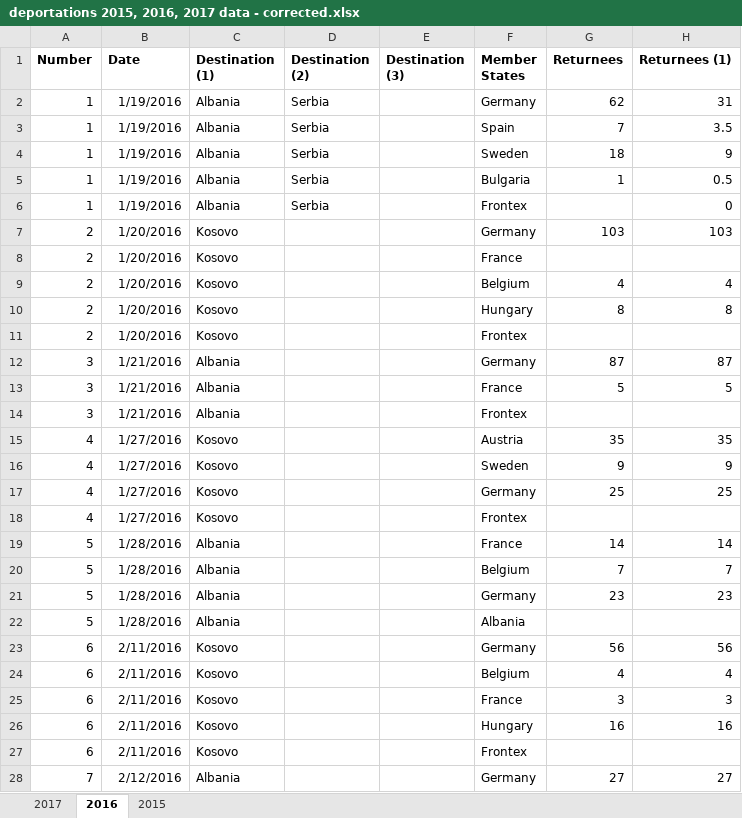
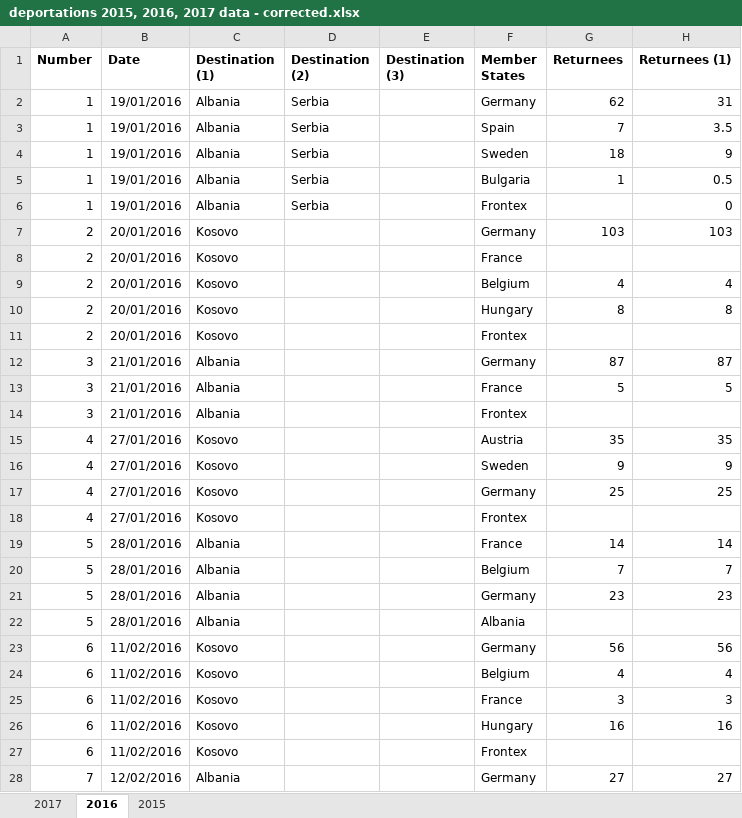
Before and after one commit to statewatch/deportation-union, an Excel workbook: raw_data/deportations 2015, 2016, 2017 data - corrected.xlsx, sheet 2016, drawn as a sheet; only a part is shown; values as stored, in another font and other column widths than the file's, no borders; charts and pictures and conditional formats not drawn; the diff covers the shown part only; the diff names each change by its address in the sheet, - before the commit and + after, or states it on an @@ line.

```diff
--- a/raw_data/deportations 2015, 2016, 2017 data - corrected.xlsx (sheet 2016)
+++ b/raw_data/deportations 2015, 2016, 2017 data - corrected.xlsx (sheet 2016)
-B2:B6 (Date): 1/19/2016
+B2:B6 (Date): 19/01/2016
-B7:B11 (Date): 1/20/2016
+B7:B11 (Date): 20/01/2016
-B12:B14 (Date): 1/21/2016
+B12:B14 (Date): 21/01/2016
-B15:B18 (Date): 1/27/2016
+B15:B18 (Date): 27/01/2016
-B19:B22 (Date): 1/28/2016
+B19:B22 (Date): 28/01/2016
-B23:B27 (Date): 2/11/2016
+B23:B27 (Date): 11/02/2016
-B28 (Date): 2/12/2016
+B28 (Date): 12/02/2016
```
Also changed, not shown: 544 edited cells elsewhere in this sheet, sheet 2017, sheet 2015, charts or pictures, 11 other files.
